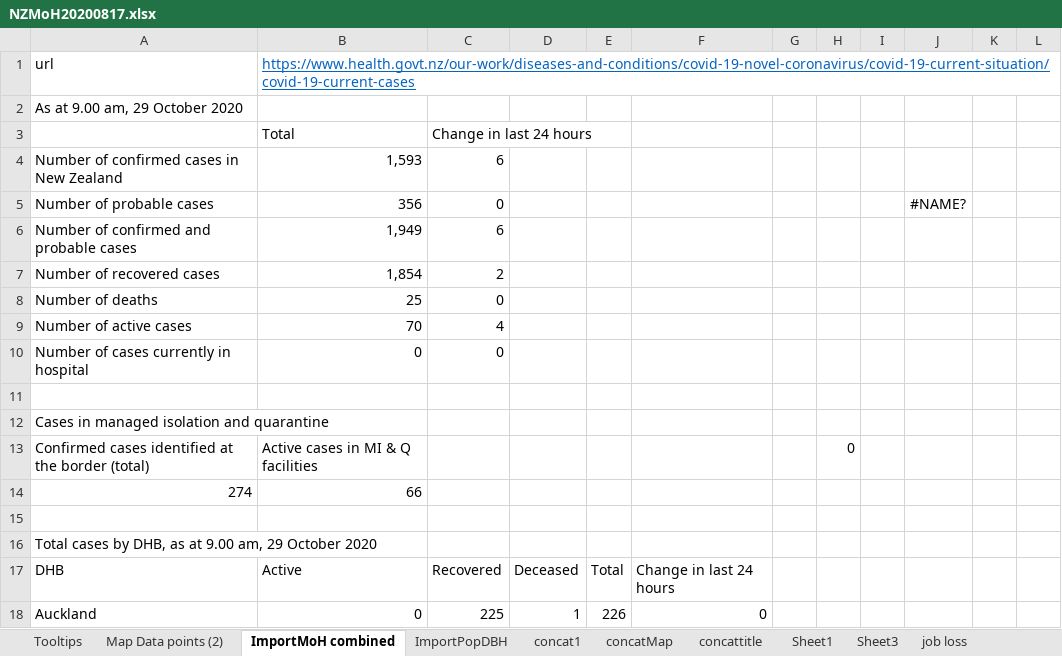
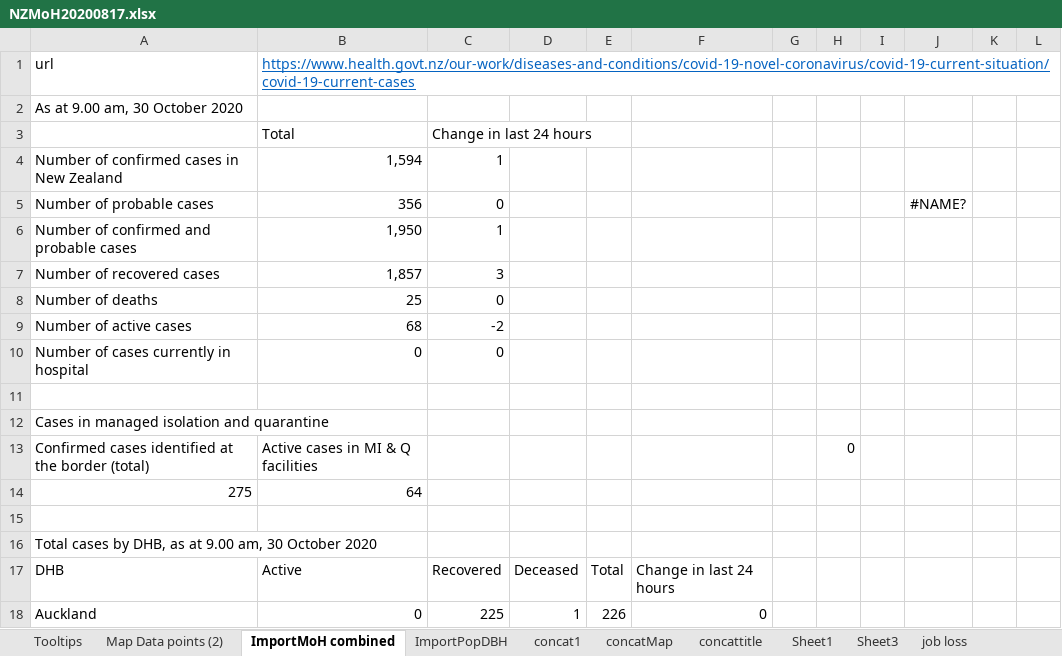
Before and after one commit to drakemax/TestGraphPage, an Excel workbook: NZMoH20200817.xlsx, sheet ImportMoH combined, drawn as a sheet; only a part is shown; values as stored, in another font and other column widths than the file's, no borders; removed rows and columns are numbered as before the commit, all else as after; the diff covers the shown part only; the diff names each change by its address in the sheet, - before the commit and + after, or states it on an @@ line.

```diff
--- a/NZMoH20200817.xlsx (sheet ImportMoH combined)
+++ b/NZMoH20200817.xlsx (sheet ImportMoH combined)
-A2: As at 9.00 am, 29 October 2020
+A2: As at 9.00 am, 30 October 2020
-B4: 1,593
+B4: 1,594
-C4: 6
+C4: 1
-B6: 1,949
+B6: 1,950
-C6: 6
+C6: 1
-B7: 1,854
+B7: 1,857
-C7: 2
+C7: 3
-B9: 70
+B9: 68
-C9: 4
+C9: -2
-row 14: 274 | 66
+row 14: 275 | 64
-A16: …9.00 am, 29 October 2020
+A16: …9.00 am, 30 October 2020
```
Also changed, not shown: 24 edited cells elsewhere in this sheet, sheet Map Data points (2), sheet Tooltips, 1 other file.
